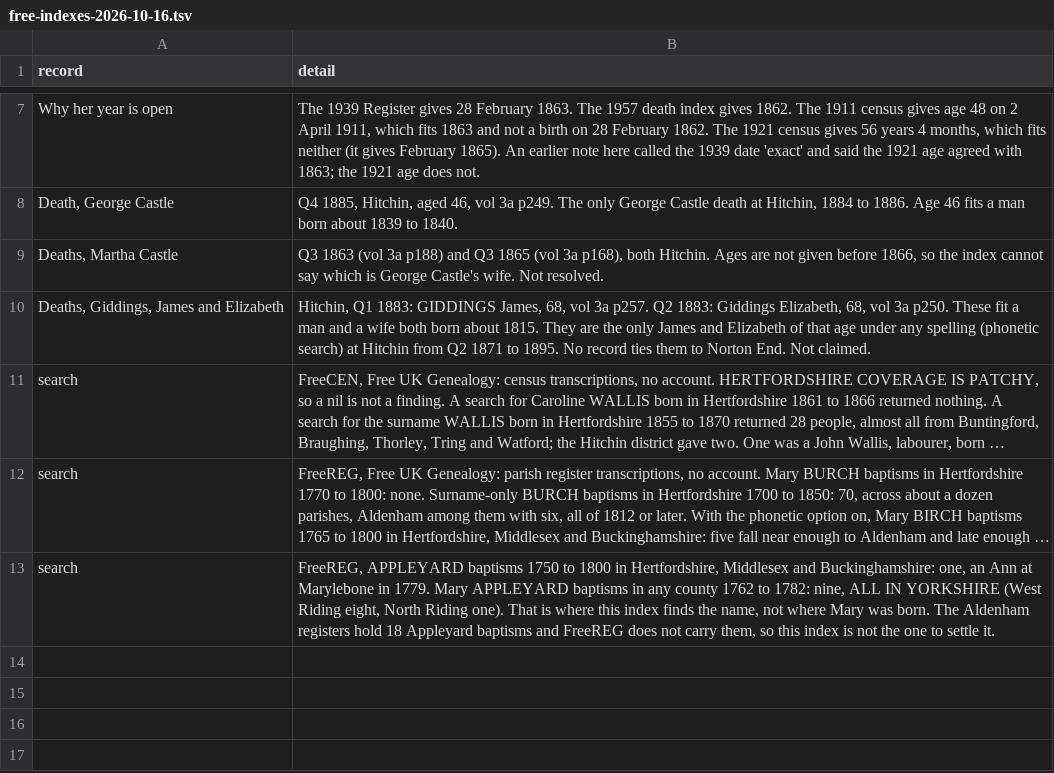
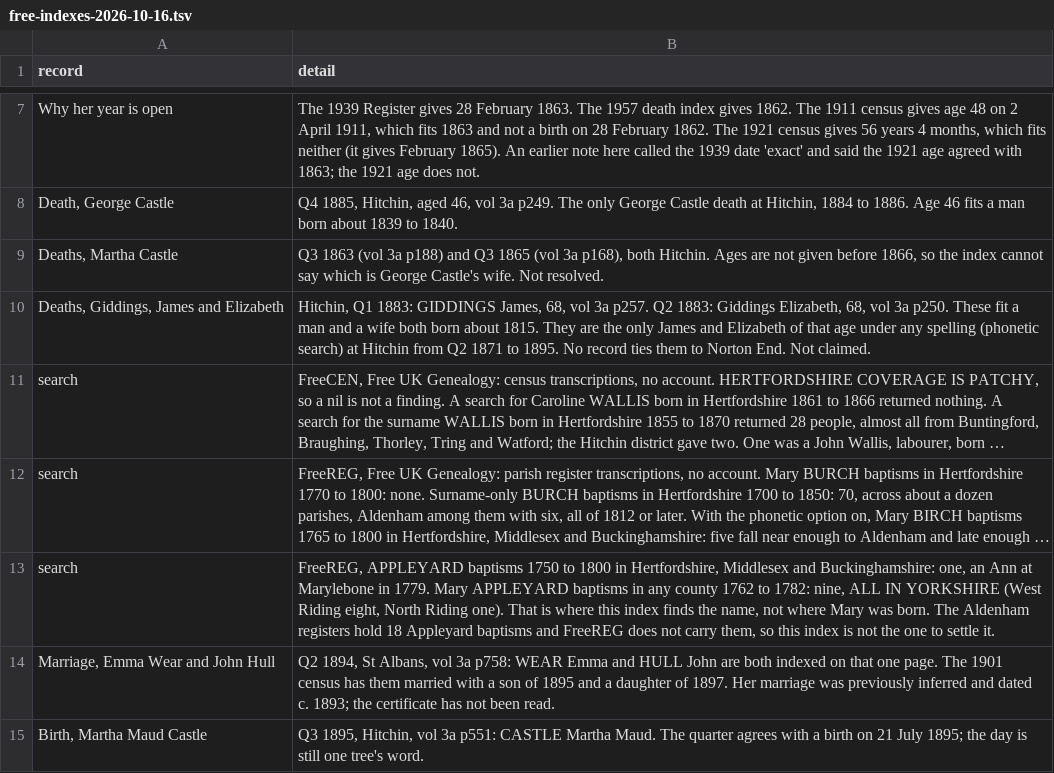
Before and after one commit to daviddef/TheLuwinski, a TSV file: data/free-indexes-2026-10-16.tsv, drawn as a sheet; only a part is shown, gaps mark what is left out; long unchanged cells end in …; the diff names each change by its address in the sheet, - before the commit and + after, or states it on an @@ line.

```diff
--- a/data/free-indexes-2026-10-16.tsv
+++ b/data/free-indexes-2026-10-16.tsv
+row 14: Marriage, Emma Wear and John Hull | Q2 1894, St Albans, vol 3a p758: WEAR Emma and HULL John are both indexed on that one page. The 1901 census has them married with a son of 1895 and a daughter of 1897. Her marriage was previously inferred and dated c. 1893; the certificate has not been read.
+row 15: Birth, Martha Maud Castle | Q3 1895, Hitchin, vol 3a p551: CASTLE Martha Maud. The quarter agrees with a birth on 21 July 1895; the day is still one tree's word.
```
Also changed, not shown: 7 other files.
